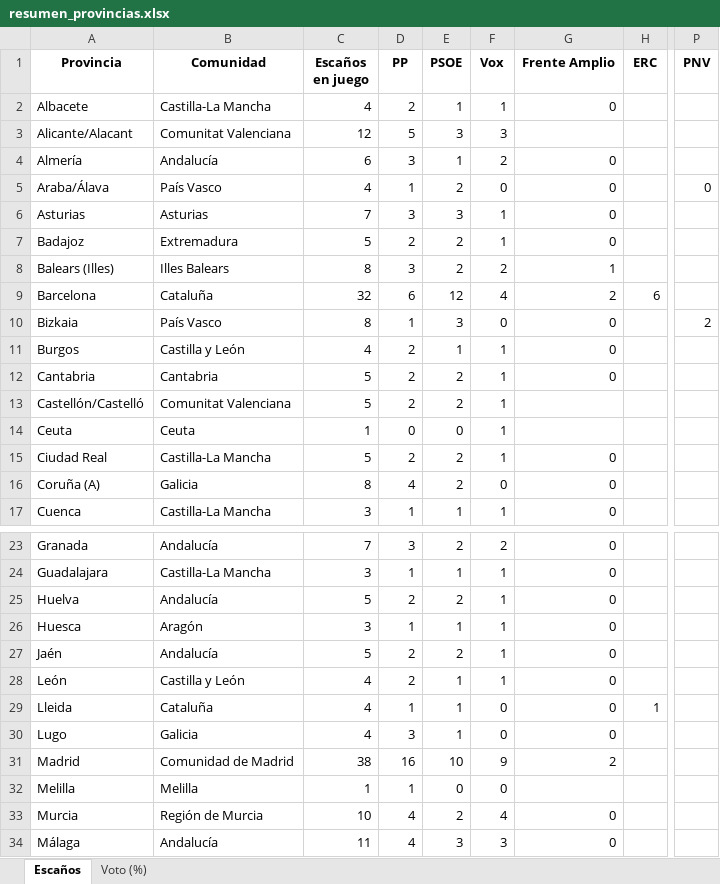
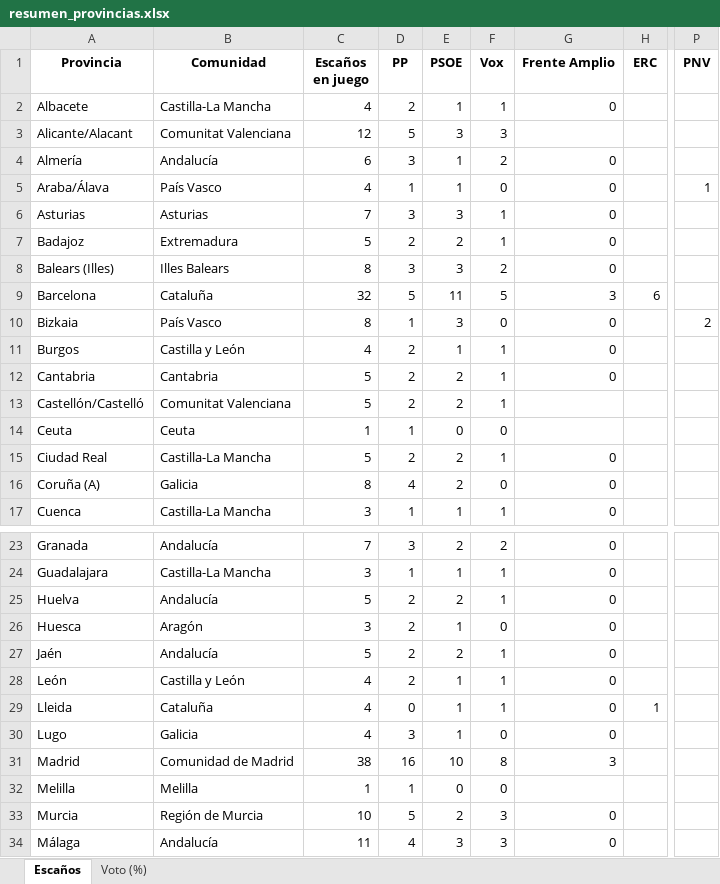
Before and after one commit to fermanpre/pondera, an Excel workbook: Web/sitio/resumen_provincias.xlsx, sheet Escaños, drawn as a sheet; only a part is shown, gaps mark what is left out; values as stored, in another font and other column widths than the file's, no borders; the diff covers the shown part only; the diff names each change by its address in the sheet, - before the commit and + after, or states it on an @@ line.

```diff
--- a/Web/sitio/resumen_provincias.xlsx (sheet Escaños)
+++ b/Web/sitio/resumen_provincias.xlsx (sheet Escaños)
-E5 (PSOE): 2
+E5 (PSOE): 1
-P5 (PNV): 0
+P5 (PNV): 1
-E8 (PSOE): 2
+E8 (PSOE): 3
-G8 (Frente Amplio): 1
+G8 (Frente Amplio): 0
-D9 (PP): 6
+D9 (PP): 5
-E9 (PSOE): 12
+E9 (PSOE): 11
-F9 (Vox): 4
+F9 (Vox): 5
-G9 (Frente Amplio): 2
+G9 (Frente Amplio): 3
-D14 (PP): 0
+D14 (PP): 1
-F14 (Vox): 1
+F14 (Vox): 0
-D26 (PP): 1
+D26 (PP): 2
-F26 (Vox): 1
+F26 (Vox): 0
-D29 (PP): 1
+D29 (PP): 0
-F29 (Vox): 0
+F29 (Vox): 1
-F31 (Vox): 9
+F31 (Vox): 8
-G31 (Frente Amplio): 2
+G31 (Frente Amplio): 3
-D33 (PP): 4
+D33 (PP): 5
-F33 (Vox): 4
+F33 (Vox): 3
```
Also changed, not shown: 10 edited cells elsewhere in this sheet, sheet Voto (%), 9 other files.
